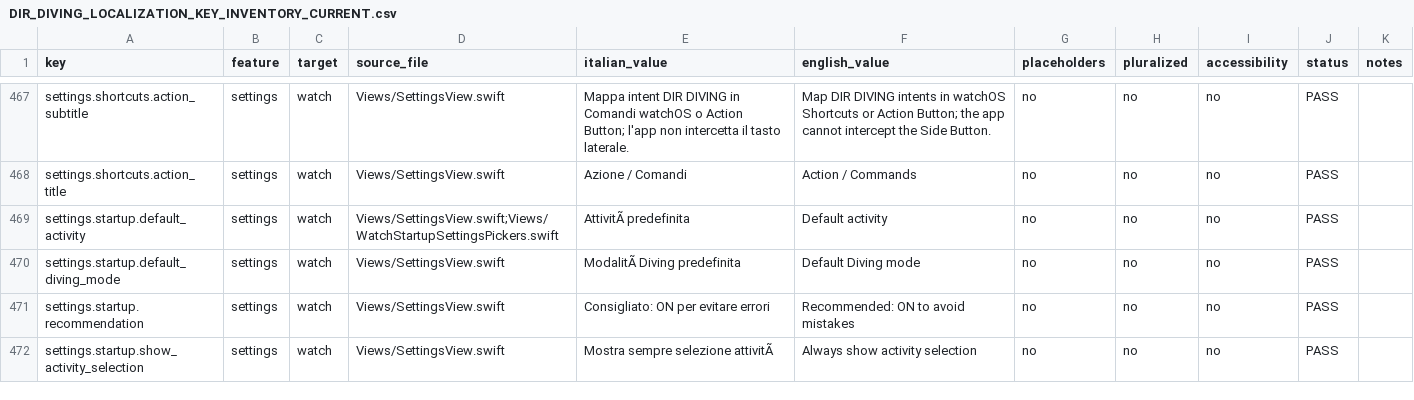
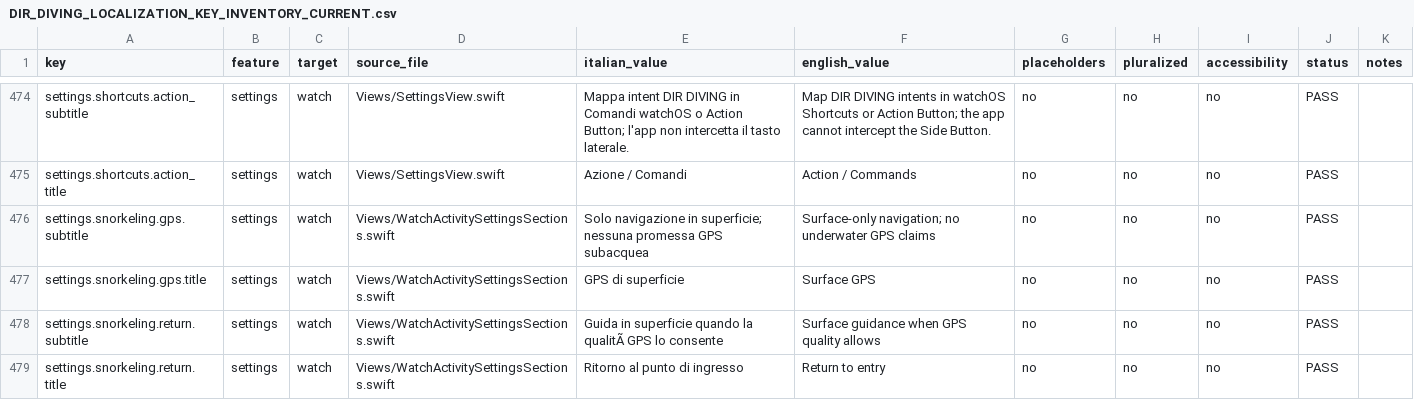
Before and after one commit to egopfe/DirDiving-App, a CSV file: Docs/DIR_DIVING_LOCALIZATION_KEY_INVENTORY_CURRENT.csv, drawn as a sheet; only a part is shown, gaps mark what is left out; the shorter side is filled out with more unchanged rows; the diff covers the shown part only.

```diff
--- a/Docs/DIR_DIVING_LOCALIZATION_KEY_INVENTORY_CURRENT.csv
+++ b/Docs/DIR_DIVING_LOCALIZATION_KEY_INVENTORY_CURRENT.csv
@@ -472 +479,5 @@ settings.shortcuts.action_subtitle,settings,watch,Views/SettingsView.swift,Mappa
 settings.shortcuts.action_title,settings,watch,Views/SettingsView.swift,Azione / Comandi,Action / Commands,no,no,no,PASS,
+settings.snorkeling.gps.subtitle,settings,watch,Views/WatchActivitySettingsSections.swift,Solo navigazione in superficie; nessuna promessa GPS subacquea,Surface-only navigation; no underwater GPS claims,no,no,no,PASS,
+settings.snorkeling.gps.title,settings,watch,Views/WatchActivitySettingsSections.swift,GPS di superficie,Surface GPS,no,no,no,PASS,
+settings.snorkeling.return.subtitle,settings,watch,Views/WatchActivitySettingsSections.swift,Guida in superficie quando la qualitÃ  GPS lo consente,Surface guidance when GPS quality allows,no,no,no,PASS,
+settings.snorkeling.return.title,settings,watch,Views/WatchActivitySettingsSections.swift,Ritorno al punto di ingresso,Return to entry,no,no,no,PASS,
```
Also changed, not shown: 14 added rows elsewhere in this file, Docs/DIR_DIVING_MOCKUP_PATH_VALIDATION_CURRENT.csv, 48 other files.
